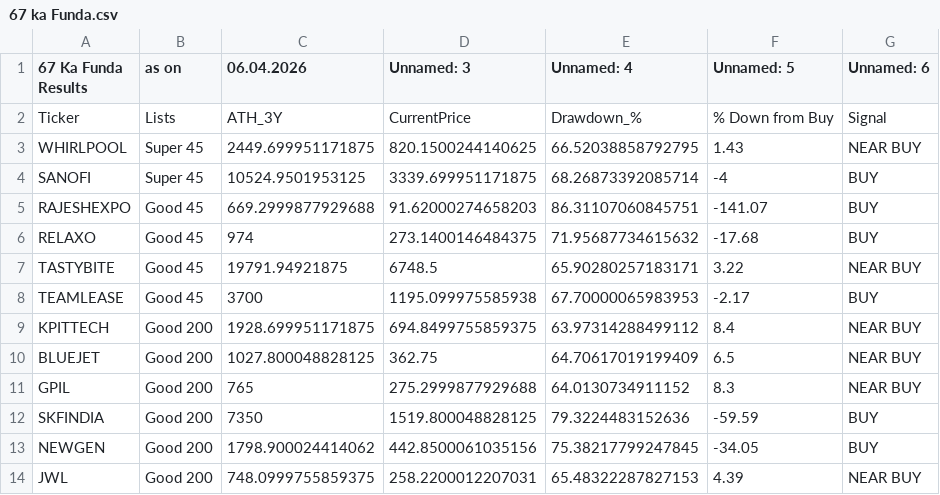
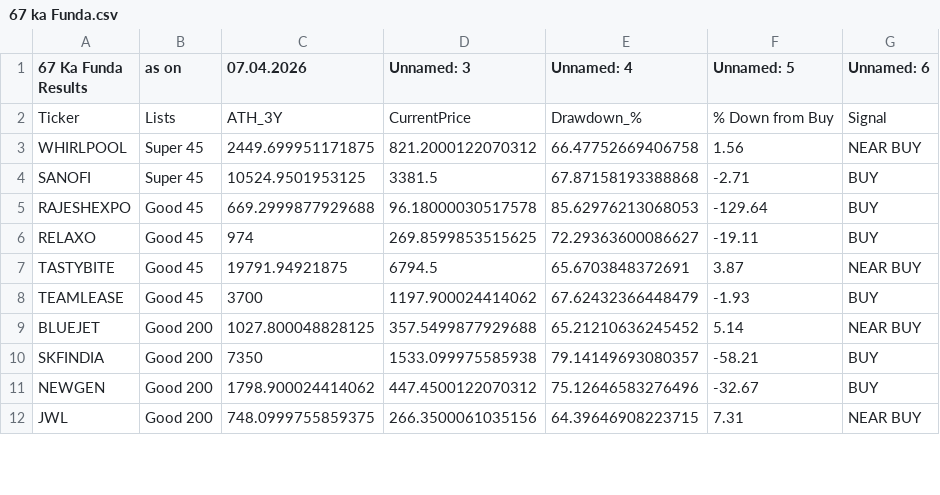
Before and after one commit to mojiburrahaman25/stock-output, a CSV file: 67 ka Funda.csv, drawn as a sheet; only a part is shown; the diff covers the shown part only.

```diff
--- a/67 ka Funda.csv
+++ b/67 ka Funda.csv
@@ -1,14 +1,12 @@
-67 Ka Funda Results,as on,06.04.2026,Unnamed: 3,Unnamed: 4,Unnamed: 5,Unnamed: 6
+67 Ka Funda Results,as on,07.04.2026,Unnamed: 3,Unnamed: 4,Unnamed: 5,Unnamed: 6
 Ticker,Lists,ATH_3Y,CurrentPrice,Drawdown_%,% Down from Buy,Signal
-WHIRLPOOL,Super 45,2449.699951171875,820.1500244140625,66.52038858792795,1.43,NEAR BUY
-SANOFI,Super 45,10524.9501953125,3339.699951171875,68.26873392085714,-4,BUY
-RAJESHEXPO,Good 45,669.2999877929688,91.62000274658203,86.31107060845751,-141.07,BUY
-RELAXO,Good 45,974,273.1400146484375,71.95687734615632,-17.68,BUY
-TASTYBITE,Good 45,19791.94921875,6748.5,65.90280257183171,3.22,NEAR BUY
-TEAMLEASE,Good 45,3700,1195.099975585938,67.70000065983953,-2.17,BUY
-KPITTECH,Good 200,1928.699951171875,694.8499755859375,63.97314288499112,8.4,NEAR BUY
-BLUEJET,Good 200,1027.800048828125,362.75,64.70617019199409,6.5,NEAR BUY
-GPIL,Good 200,765,275.2999877929688,64.0130734911152,8.3,NEAR BUY
-SKFINDIA,Good 200,7350,1519.800048828125,79.3224483152636,-59.59,BUY
-NEWGEN,Good 200,1798.900024414062,442.8500061035156,75.38217799247845,-34.05,BUY
-JWL,Good 200,748.0999755859375,258.2200012207031,65.48322287827153,4.39,NEAR BUY
+WHIRLPOOL,Super 45,2449.699951171875,821.2000122070312,66.47752669406758,1.56,NEAR BUY
+SANOFI,Super 45,10524.9501953125,3381.5,67.87158193388868,-2.71,BUY
+RAJESHEXPO,Good 45,669.2999877929688,96.18000030517578,85.62976213068053,-129.64,BUY
+RELAXO,Good 45,974,269.8599853515625,72.29363600086627,-19.11,BUY
+TASTYBITE,Good 45,19791.94921875,6794.5,65.6703848372691,3.87,NEAR BUY
+TEAMLEASE,Good 45,3700,1197.900024414062,67.62432366448479,-1.93,BUY
+BLUEJET,Good 200,1027.800048828125,357.5499877929688,65.21210636245452,5.14,NEAR BUY
+SKFINDIA,Good 200,7350,1533.099975585938,79.14149693080357,-58.21,BUY
+NEWGEN,Good 200,1798.900024414062,447.4500122070312,75.12646583276496,-32.67,BUY
+JWL,Good 200,748.0999755859375,266.3500061035156,64.39646908223715,7.31,NEAR BUY
```
Also changed, not shown: 1 removed row and 67 edited cells elsewhere in this file, ENVELOP.csv, S&R.csv, 6 other files.
